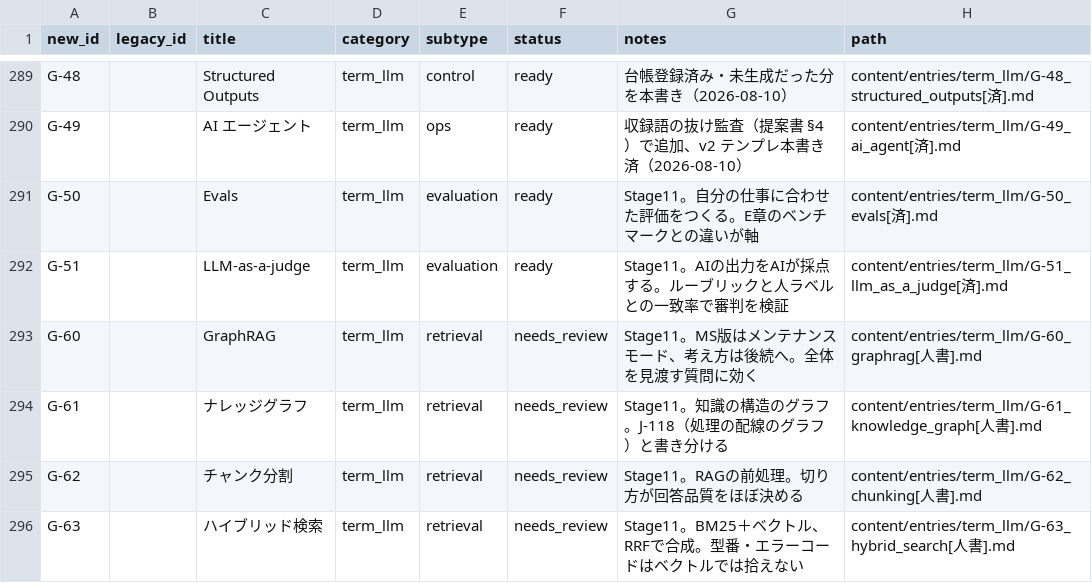
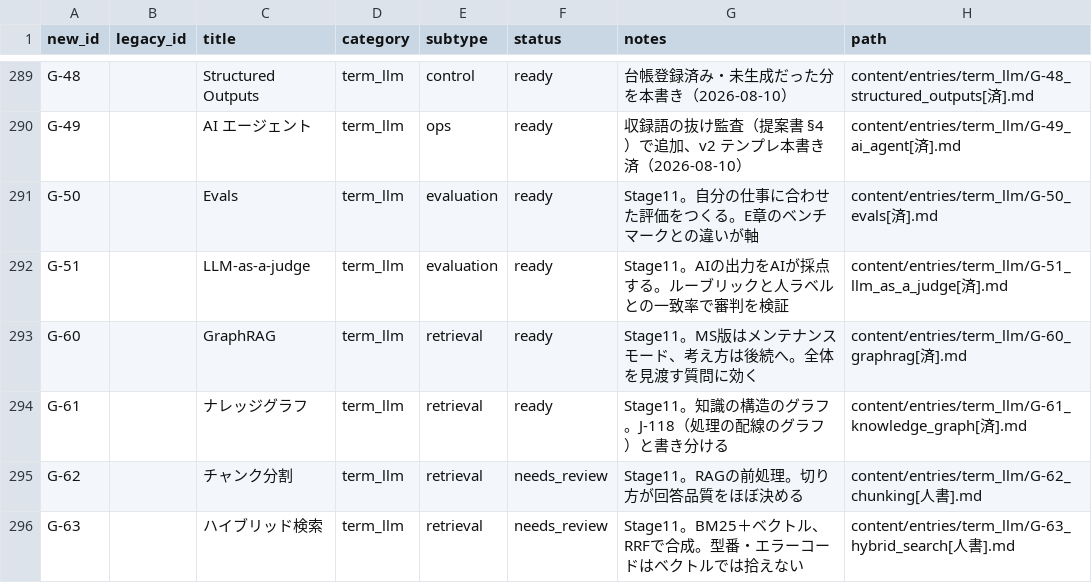
Before and after one commit to Taguchi-1989/VibeCodingDictionary, a CSV file: ledgers/entries.csv, drawn as a sheet; only a part is shown, gaps mark what is left out.

```diff
--- a/ledgers/entries.csv
+++ b/ledgers/entries.csv
@@ -292,4 +292,4 @@ G-50,,Evals,term_llm,evaluation,ready,Stage11。自分の仕事に合わせた
 G-51,,LLM-as-a-judge,term_llm,evaluation,ready,Stage11。AIの出力をAIが採点する。ルーブリックと人ラベルとの一致率で審判を検証,content/entries/term_llm/G-51_llm_as_a_judge[済].md
-G-60,,GraphRAG,term_llm,retrieval,needs_review,Stage11。MS版はメンテナンスモード、考え方は後続へ。全体を見渡す質問に効く,content/entries/term_llm/G-60_graphrag[人書].md
-G-61,,ナレッジグラフ,term_llm,retrieval,needs_review,Stage11。知識の構造のグラフ。J-118（処理の配線のグラフ）と書き分ける,content/entries/term_llm/G-61_knowledge_graph[人書].md
+G-60,,GraphRAG,term_llm,retrieval,ready,Stage11。MS版はメンテナンスモード、考え方は後続へ。全体を見渡す質問に効く,content/entries/term_llm/G-60_graphrag[済].md
+G-61,,ナレッジグラフ,term_llm,retrieval,ready,Stage11。知識の構造のグラフ。J-118（処理の配線のグラフ）と書き分ける,content/entries/term_llm/G-61_knowledge_graph[済].md
 G-62,,チャンク分割,term_llm,retrieval,needs_review,Stage11。RAGの前処理。切り方が回答品質をほぼ決める,content/entries/term_llm/G-62_chunking[人書].md
```
Also changed, not shown: 4 other files.
